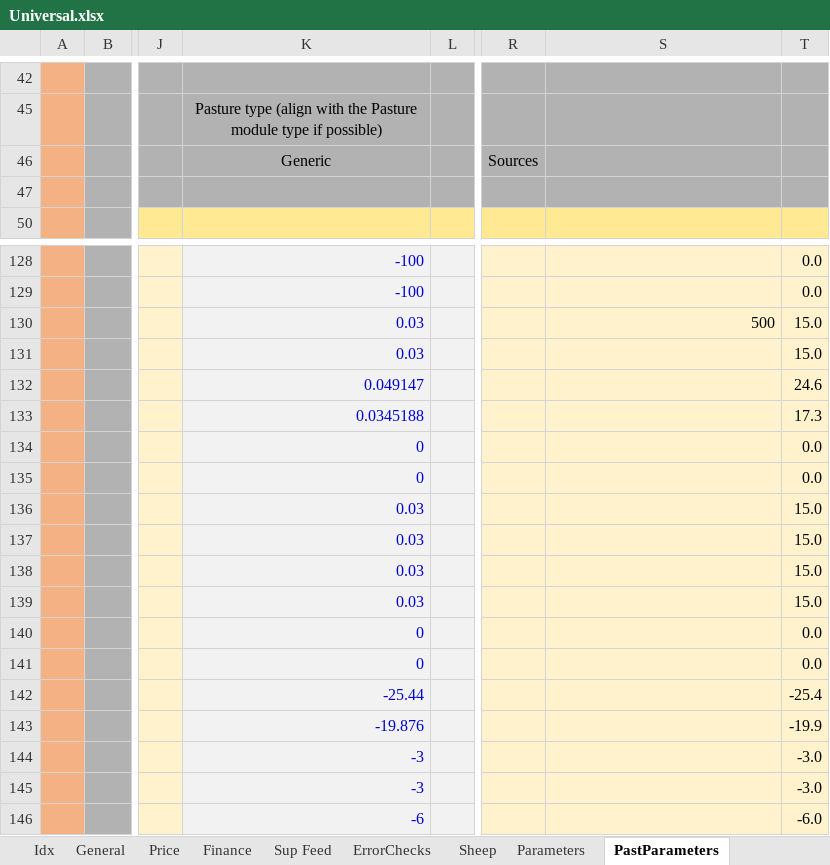
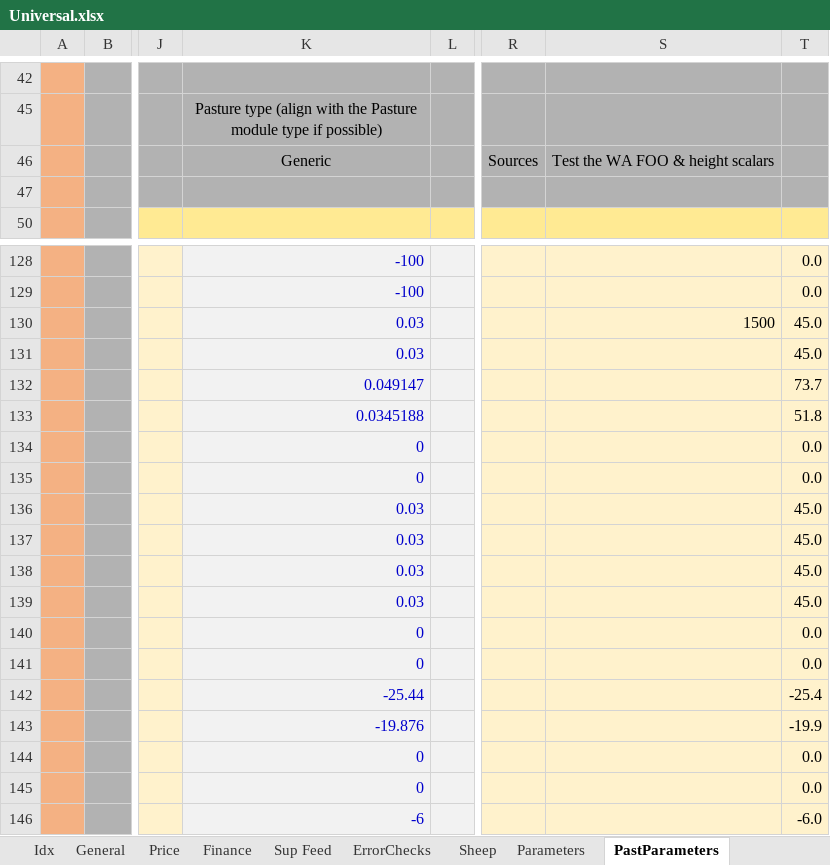
Before and after one commit to youngmr290/Australian-Farm-Optimisation-Model, an Excel workbook: Universal.xlsx, sheet PastParameters, drawn as a sheet; only a part is shown, gaps mark what is left out; values as stored, in another font and other column widths than the file's, no borders; the diff covers the shown part only; the diff names each change by its address in the sheet, - before the commit and + after, or states it on an @@ line.

Commit message:
Change the pasture FOO & height back to the WA correction with HR = 1. Set pasture baselevel to 400. Reduced profit to -19352, increased SR to 13.1 (from 11) and increased supp feeding to 41 kg/DSE (from 6)

```diff
--- a/Universal.xlsx (sheet PastParameters)
+++ b/Universal.xlsx (sheet PastParameters)
-S46: (empty)
+S46: Test the WA FOO & height scalars
-S130: 500
+S130: 1500
-T130:T131: 15.0
+T130:T131: 45.0
-T132: 24.6
+T132: 73.7
-T133: 17.3
+T133: 51.8
-T136:T139: 15.0
+T136:T139: 45.0
-K144:K145: -3
+K144:K145: 0
-T144:T145: -3.0
+T144:T145: 0.0
```
Also changed, not shown: 5 added rows, 5 removed rows and 50 edited cells elsewhere in this sheet, 6 other files.
